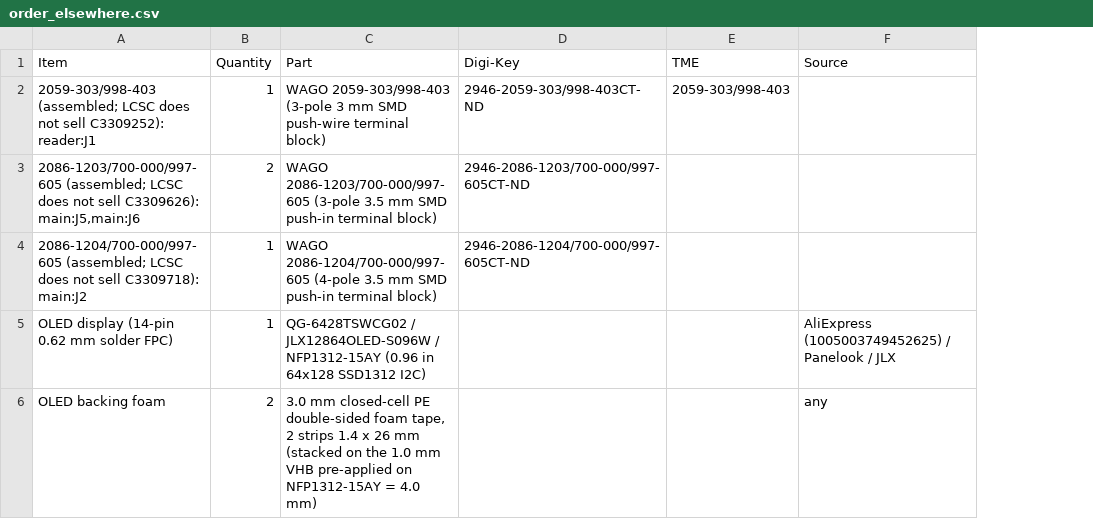
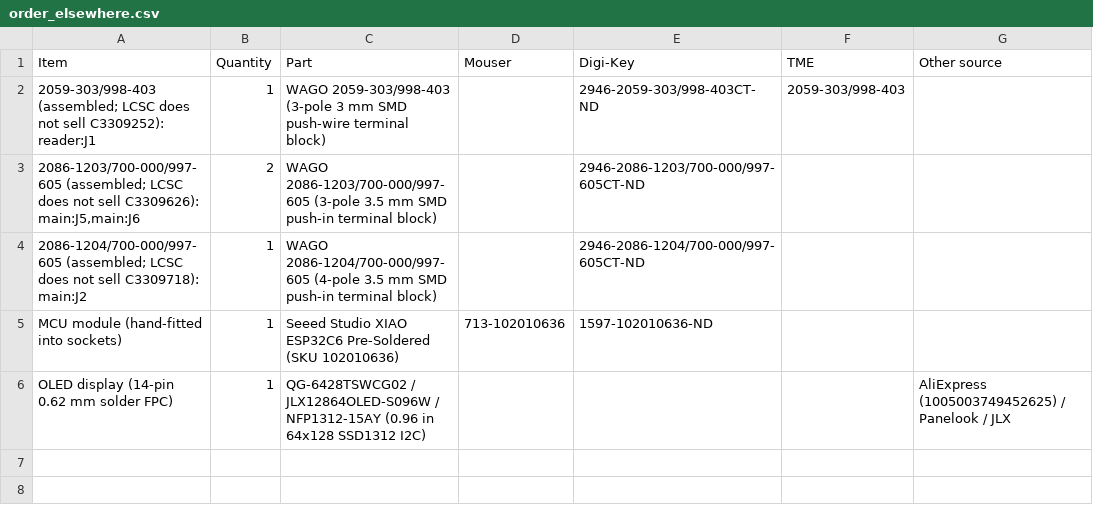
Before and after one commit to vbartusevicius/esp-measurement-platform, a CSV file: hardware/releases/v1/order_elsewhere.csv, drawn as a sheet; removed rows and columns are numbered as before the commit, all else as after; the diff names each change by its address in the sheet, - before the commit and + after, or states it on an @@ line.

Commit message:
add Mouser column to order_elsewhere.csv, include XIAO ESP32C6 module with Mouser/Digi-Key numbers, remove OLED backing foam line

```diff
--- a/hardware/releases/v1/order_elsewhere.csv
+++ b/hardware/releases/v1/order_elsewhere.csv
+column D (Mouser), empty
-G1: Source
+G1: Other source
+row 5: MCU module (hand-fitted into sockets) | 1 | Seeed Studio XIAO ESP32C6 Pre-Soldered (SKU 102010636) | 713-102010636 | 1597-102010636-ND
-row 6: OLED backing foam | 2 | 3.0 mm closed-cell PE double-sided foam tape, 2 strips 1.4 x 26 mm (stacked on the 1.0 mm VHB pre-applied on NFP1312-15AY = 4.0 mm) |  |  | any
```
